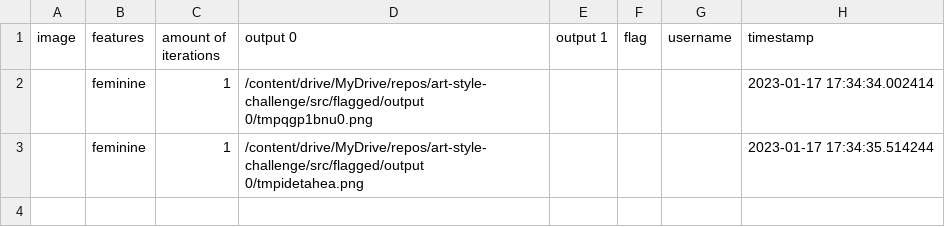
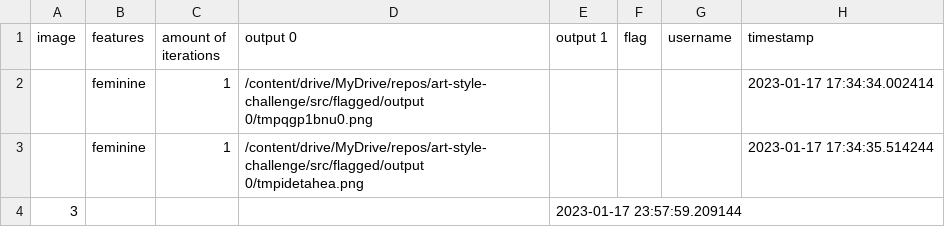
Before and after one commit to ks-1180/art-style-challenge, a CSV file: src/flagged/log.csv, drawn as a sheet.

```diff
--- a/src/flagged/log.csv
+++ b/src/flagged/log.csv
@@ -3 +3,2 @@ image,features,amount of iterations,output 0,output 1,flag,username,timestamp
 ,feminine,1,/content/drive/MyDrive/repos/art-style-challenge/src/flagged/output 0/tmpidetahea.png,,,,2023-01-17 17:34:35.514244
+3,,,,2023-01-17 23:57:59.209144
```
Also changed, not shown: 4 other files.
